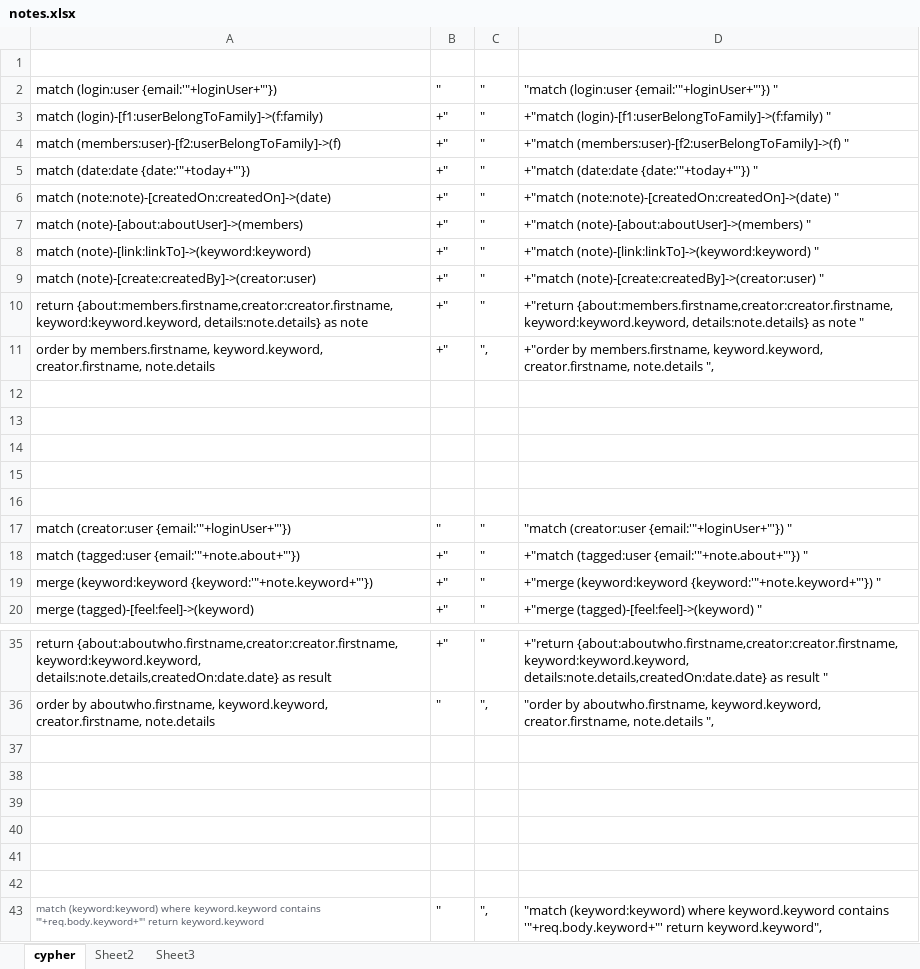
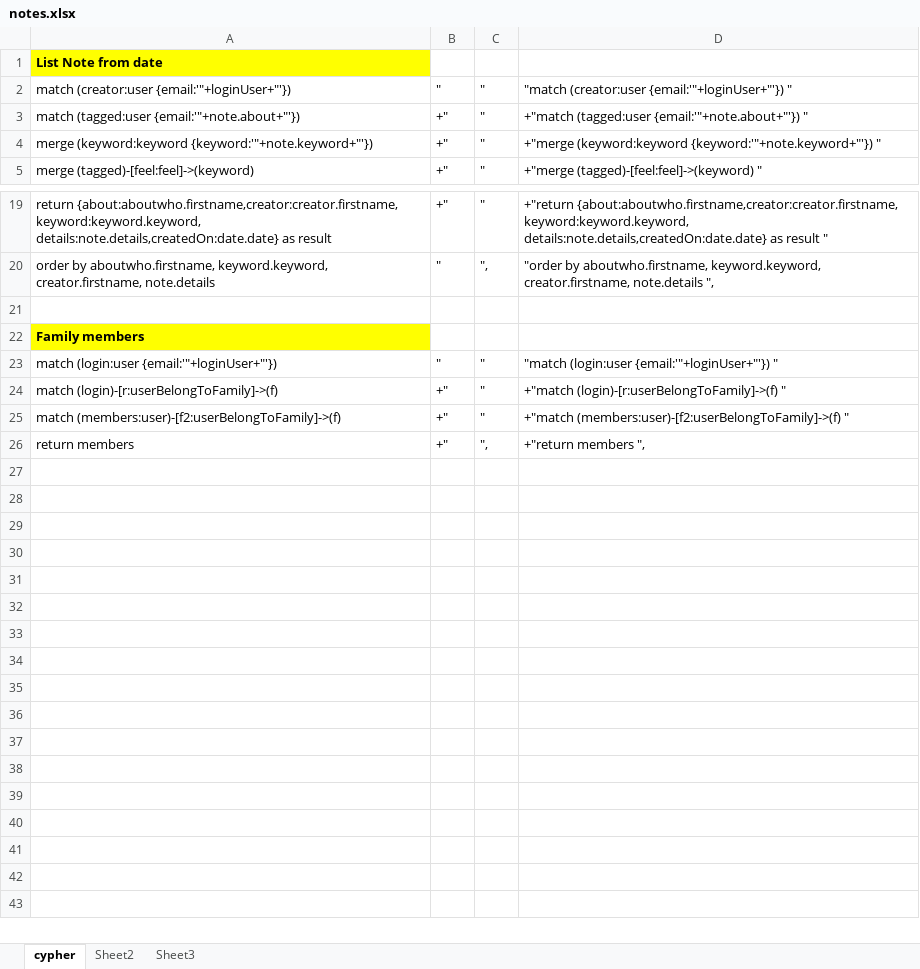
Before and after one commit to sean-liu-au/d-life, an Excel workbook: Document/notes.xlsx, sheet cypher, drawn as a sheet; only a part is shown, gaps mark what is left out; values as stored, in another font and other column widths than the file's, no borders; removed rows and columns are numbered as before the commit, all else as after; the diff covers the shown part only; the diff names each change by its address in the sheet, - before the commit and + after, or states it on an @@ line.

Commit message:
family members dropdown list

```diff
--- a/Document/notes.xlsx (sheet cypher)
+++ b/Document/notes.xlsx (sheet cypher)
-A1: (empty)
+A1: List Note from date
-A1 fill: none
+A1 fill: #FFFF00
-row 2: match (login:user {email:'"+loginUser+"'}) | " | " | "match (login:user {email:'"+loginUser+"'}) "
-row 3: match (login)-[f1:userBelongToFamily]->(f:family) | +" | " | +"match (login)-[f1:userBelongToFamily]->(f:family) "
-row 4: match (members:user)-[f2:userBelongToFamily]->(f) | +" | " | +"match (members:user)-[f2:userBelongToFamily]->(f) "
-row 5: match (date:date {date:'"+today+"'}) | +" | " | +"match (date:date {date:'"+today+"'}) "
-row 6: match (note:note)-[createdOn:createdOn]->(date) | +" | " | +"match (note:note)-[createdOn:createdOn]->(date) "
-row 7: match (note)-[about:aboutUser]->(members) | +" | " | +"match (note)-[about:aboutUser]->(members) "
-row 8: match (note)-[link:linkTo]->(keyword:keyword) | +" | " | +"match (note)-[link:linkTo]->(keyword:keyword) "
-row 9: match (note)-[create:createdBy]->(creator:user) | +" | " | +"match (note)-[create:createdBy]->(creator:user) "
-row 10: return {about:members.firstname,creator:creator.firstname, keyword:keyword.keyword, details:note.details} as note | +" | " | +"return {about:members.firstname,creator:creator.firstname, keyword:keyword.keyword, details:note.details} as note "
-row 11: order by members.firstname, keyword.keyword, creator.firstname, note.details | +" | ", | +"order by members.firstname, keyword.keyword, creator.firstname, note.details ",
-row 12: (empty)
-row 13: (empty)
-row 14: (empty)
-row 15: (empty)
-row 16: (empty)
-A22: (empty)
+A22: Family members
-A22 fill: none
+A22 fill: #FFFF00
-row 23: (empty)
+row 23: match (login:user {email:'"+loginUser+"'}) | " | " | "match (login:user {email:'"+loginUser+"'}) "
-row 24: (empty)
+row 24: match (login)-[r:userBelongToFamily]->(f) | +" | " | +"match (login)-[r:userBelongToFamily]->(f) "
-row 25: (empty)
+row 25: match (members:user)-[f2:userBelongToFamily]->(f) | +" | " | +"match (members:user)-[f2:userBelongToFamily]->(f) "
-row 26: (empty)
+row 26: return members | +" | ", | +"return members ",
-row 43: match (keyword:keyword) where keyword.keyword contains '"+req.body.keyword+"' return keyword.keyword | " | ", | "match (keyword:keyword) where keyword.keyword contains '"+req.body.keyword+"' return keyword.keyword",
```
Also changed, not shown: 1 removed row, 1 edited cell and cell formats elsewhere in this sheet, formulas that keep their value, 4 other files.
